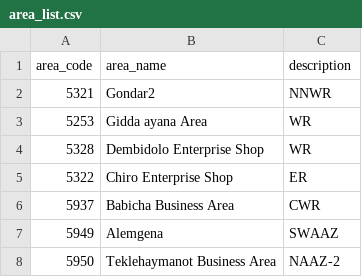
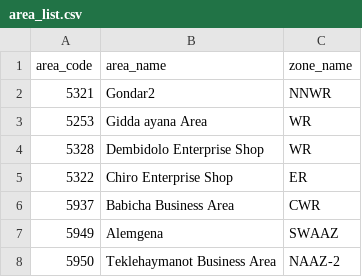
Before and after one commit to Felmeta-M/fixed-service-request, a CSV file: database/area_list.csv, drawn as a sheet; only a part is shown.

Commit message:
Add Internet Credentials Helper and Update Subscription Services
- Introduced InternetCredentialsHelper for generating internet account credentials, including username and password based on configurable patterns.
- Updated ComboSubscriptionService and DataSubscriptionService to utilize the new helper for generating and storing internet credentials during subscription creation.
- Modified SurveyOrder model to include internet_account and internet_password fields for storing generated credentials.
- Enhanced SurveyOrderController and related components to handle and display internet credentials in the API response and UI.
- Added migration for new fields in the survey_orders table and updated services configuration for internet credentials.

```diff
--- a/database/area_list.csv
+++ b/database/area_list.csv
@@ -1,2 +1,2 @@
-area_code,area_name,description
+area_code,area_name,zone_name
 5321,Gondar2,NNWR
```
Also changed, not shown: 13 other files.
